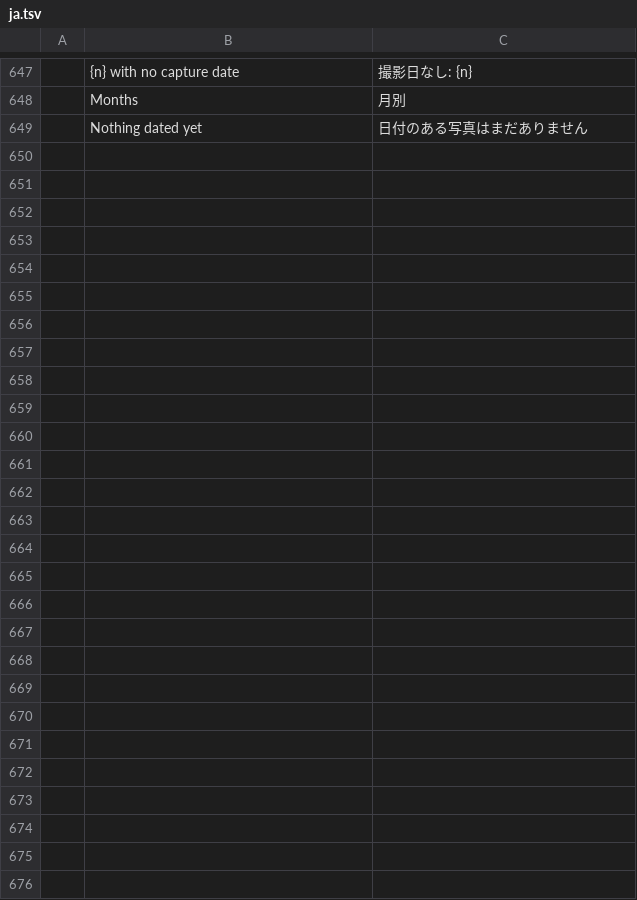
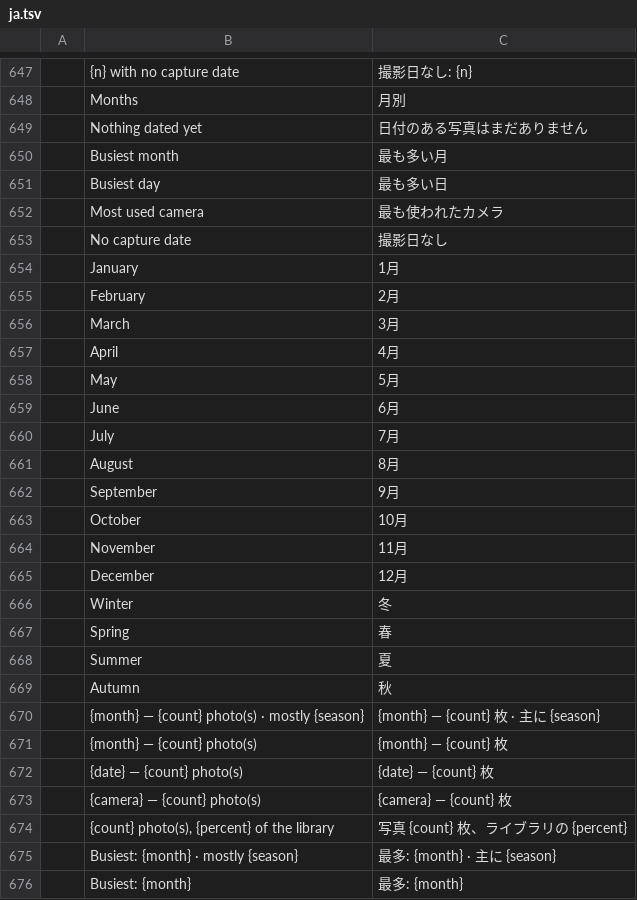
Before and after one commit to Topzic/sortlens-rust, a TSV file: crates/ui/src/i18n/ja.tsv, drawn as a sheet; only a part is shown, gaps mark what is left out.

```diff
--- a/crates/ui/src/i18n/ja.tsv
+++ b/crates/ui/src/i18n/ja.tsv
@@ -649 +649,28 @@
 	Nothing dated yet	日付のある写真はまだありません
+	Busiest month	最も多い月
+	Busiest day	最も多い日
+	Most used camera	最も使われたカメラ
+	No capture date	撮影日なし
+	January	1月
+	February	2月
+	March	3月
+	April	4月
+	May	5月
+	June	6月
+	July	7月
+	August	8月
+	September	9月
+	October	10月
+	November	11月
+	December	12月
+	Winter	冬
+	Spring	春
+	Summer	夏
+	Autumn	秋
+	{month} — {count} photo(s) · mostly {season}	{month} — {count} 枚 · 主に {season}
+	{month} — {count} photo(s)	{month} — {count} 枚
+	{date} — {count} photo(s)	{date} — {count} 枚
+	{camera} — {count} photo(s)	{camera} — {count} 枚
+	{count} photo(s), {percent} of the library	写真 {count} 枚、ライブラリの {percent}
+	Busiest: {month} · mostly {season}	最多: {month} · 主に {season}
+	Busiest: {month}	最多: {month}
```
Also changed, not shown: crates/ui/src/i18n/ar.tsv, 8 other files.
